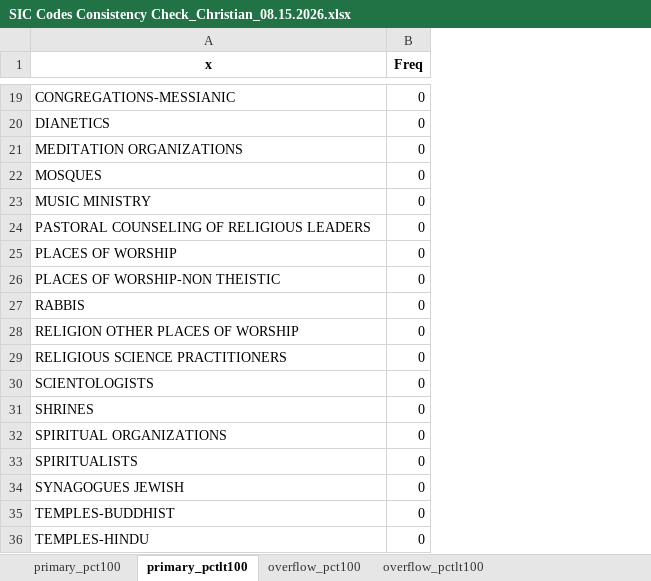
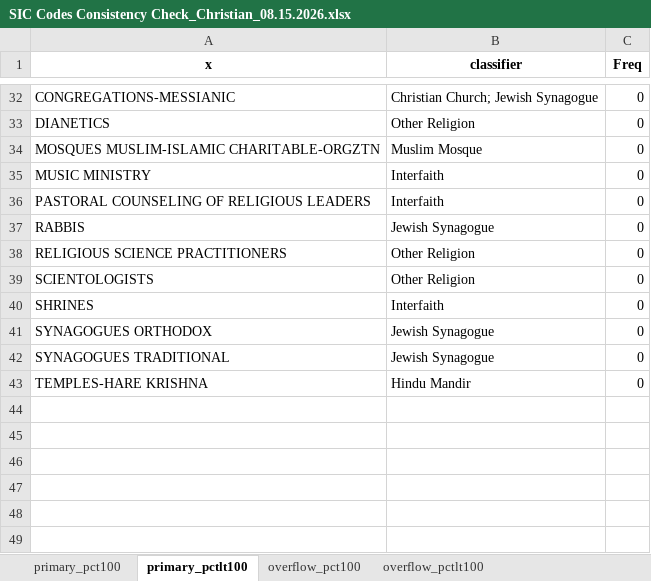
Before and after one commit to SOCAH-Lab/Church-Closures-Dashboard, an Excel workbook: Data/Results/From Clean Raw Data/Step 3_2026 Format/SIC Codes Consistency Check_Christian_08.15.2026.xlsx, sheet primary_pctlt100, drawn as a sheet; only a part is shown, gaps mark what is left out; values as stored, in another font and other column widths than the file's, no borders; removed rows and columns are numbered as before the commit, all else as after; the diff covers the shown part only; the diff names each change by its address in the sheet, - before the commit and + after, or states it on an @@ line.

```diff
--- a/Data/Results/From Clean Raw Data/Step 3_2026 Format/SIC Codes Consistency Check_Christian_08.15.2026.xlsx (sheet primary_pctlt100)
+++ b/Data/Results/From Clean Raw Data/Step 3_2026 Format/SIC Codes Consistency Check_Christian_08.15.2026.xlsx (sheet primary_pctlt100)
+column B (classifier), rows 32-43: Christian Church; Jewish Synagogue | Other Religion | Muslim Mosque | Interfaith | Interfaith | Jewish Synagogue | Other Religion | Other Religion | Interfaith | Jewish Synagogue | Jewish Synagogue | Hindu Mandir
-A34 (x): MEDITATION ORGANIZATIONS
+A34 (x): MOSQUES MUSLIM-ISLAMIC CHARITABLE-ORGZTN
-row 22: MOSQUES | 0
-row 25: PLACES OF WORSHIP | 0
-row 26: PLACES OF WORSHIP-NON THEISTIC | 0
-row 28: RELIGION OTHER PLACES OF WORSHIP | 0
-row 32: SPIRITUAL ORGANIZATIONS | 0
-row 33: SPIRITUALISTS | 0
-A41 (x): SYNAGOGUES JEWISH
+A41 (x): SYNAGOGUES ORTHODOX
-A42 (x): TEMPLES-BUDDHIST
+A42 (x): SYNAGOGUES TRADITIONAL
-A43 (x): TEMPLES-HINDU
+A43 (x): TEMPLES-HARE KRISHNA
```
Also changed, not shown: 22 added rows, 9 removed rows and 7 edited cells elsewhere in this sheet, sheet overflow_pctlt100, sheet overflow_pct100, sheet primary_pct100, Data/Results/From Clean Raw Data/Step 3_2026 Format/SIC Codes Consistency Check_Buddhist_08.15.2026.xlsx, Data/Results/From Clean Raw Data/Step 3_2026 Format/SIC Codes Consistency Check_Hindu_08.15.2026.xlsx, 5 other files.
